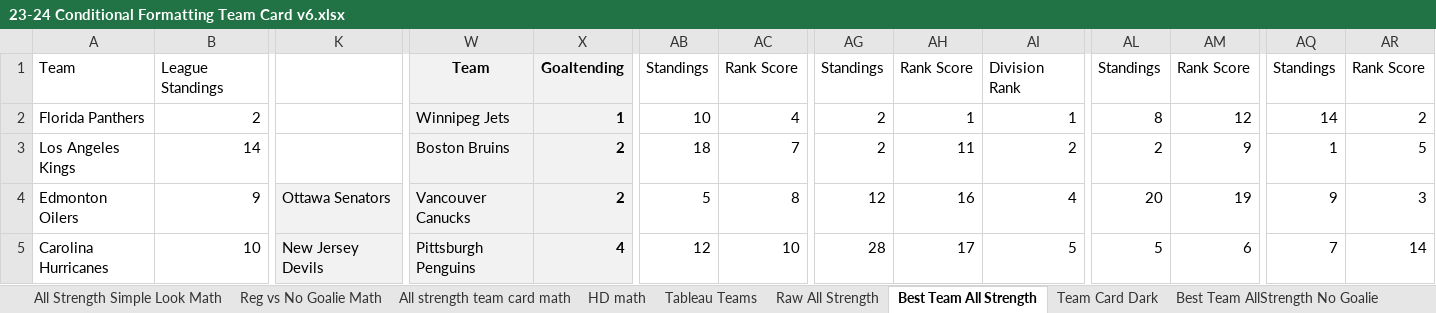
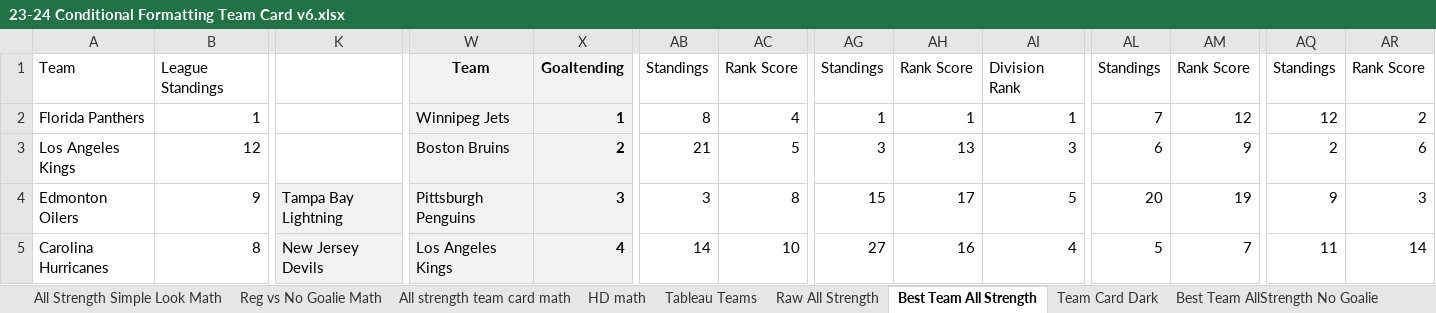
Before and after one commit to hatch47/DataAnalystProjects, an Excel workbook: 2023-24 Conditional Formatting Cards/23-24 Conditional Formatting Team Card v6.xlsx, sheet Best Team All Strength, drawn as a sheet; only a part is shown, gaps mark what is left out; values as stored, in another font and other column widths than the file's, no borders; conditional formats not drawn; the diff covers the shown part only; the diff names each change by its address in the sheet, - before the commit and + after, or states it on an @@ line.

Commit message:
Team Conditional Card Update and MLB Trends Fix

```diff
--- a/2023-24 Conditional Formatting Cards/23-24 Conditional Formatting Team Card v6.xlsx (sheet Best Team All Strength)
+++ b/2023-24 Conditional Formatting Cards/23-24 Conditional Formatting Team Card v6.xlsx (sheet Best Team All Strength)
-B2: 2
+B2: 1
-AB2: 10
+AB2: 8
-AG2: 2
+AG2: 1
-AL2: 8
+AL2: 7
-AQ2: 14
+AQ2: 12
-B3: 14
+B3: 12
-AB3: 18
+AB3: 21
-AC3: 7
+AC3: 5
-AG3: 2
+AG3: 3
-AH3: 11
+AH3: 13
-AI3: 2
+AI3: 3
-AL3: 2
+AL3: 6
-AQ3: 1
+AQ3: 2
-AR3: 5
+AR3: 6
-K4: Ottawa Senators
+K4: Tampa Bay Lightning
-W4: Vancouver Canucks
+W4: Pittsburgh Penguins
-X4: 2
+X4: 3
-AB4: 5
+AB4: 3
-AG4: 12
+AG4: 15
-AH4: 16
+AH4: 17
-AI4: 4
+AI4: 5
-B5: 10
+B5: 8
-W5: Pittsburgh Penguins
+W5: Los Angeles Kings
-AB5: 12
+AB5: 14
-AG5: 28
+AG5: 27
-AH5: 17
+AH5: 16
-AI5: 5
+AI5: 4
-AM5: 6
+AM5: 7
-AQ5: 7
+AQ5: 11
```
Also changed, not shown: 13 added rows, 13 removed rows and 160 edited cells elsewhere in this sheet, sheet Raw All Strength, sheet All strength team card math, sheet All Strength Simple Look Math, sheet HD Best Team List, sheet Reg vs No Goalie, sheet Reg vs No Goalie Math, 6 more sheets, formulas that keep their value.
